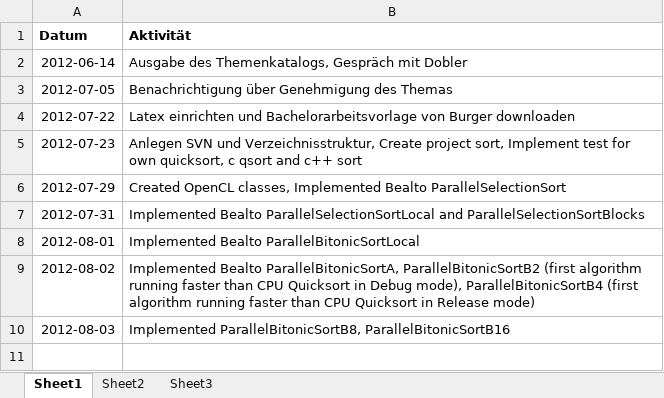
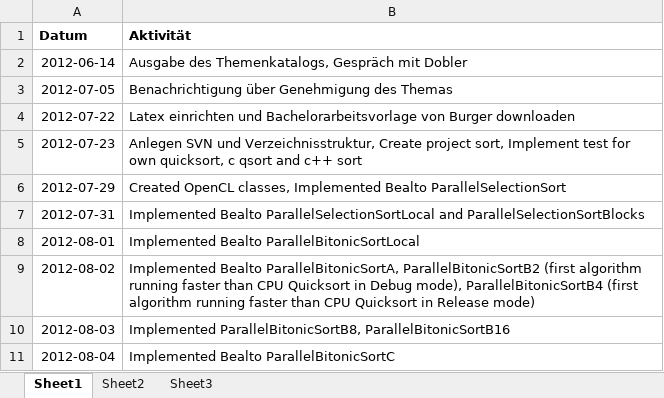
Before and after one commit to bernhardmgruber/bachelor_thesis, an Excel workbook: documents/protocol.xlsx, sheet Sheet1, drawn as a sheet; values as stored, in another font and other column widths than the file's, no borders; the diff names each change by its address in the sheet, - before the commit and + after, or states it on an @@ line.

Commit message:
> Implemented PerallelBitonicSortC

```diff
--- a/documents/protocol.xlsx (sheet Sheet1)
+++ b/documents/protocol.xlsx (sheet Sheet1)
+row 11: 2012-08-04 | Implemented Bealto ParallelBitonicSortC
```
Also changed, not shown: 5 other files.
